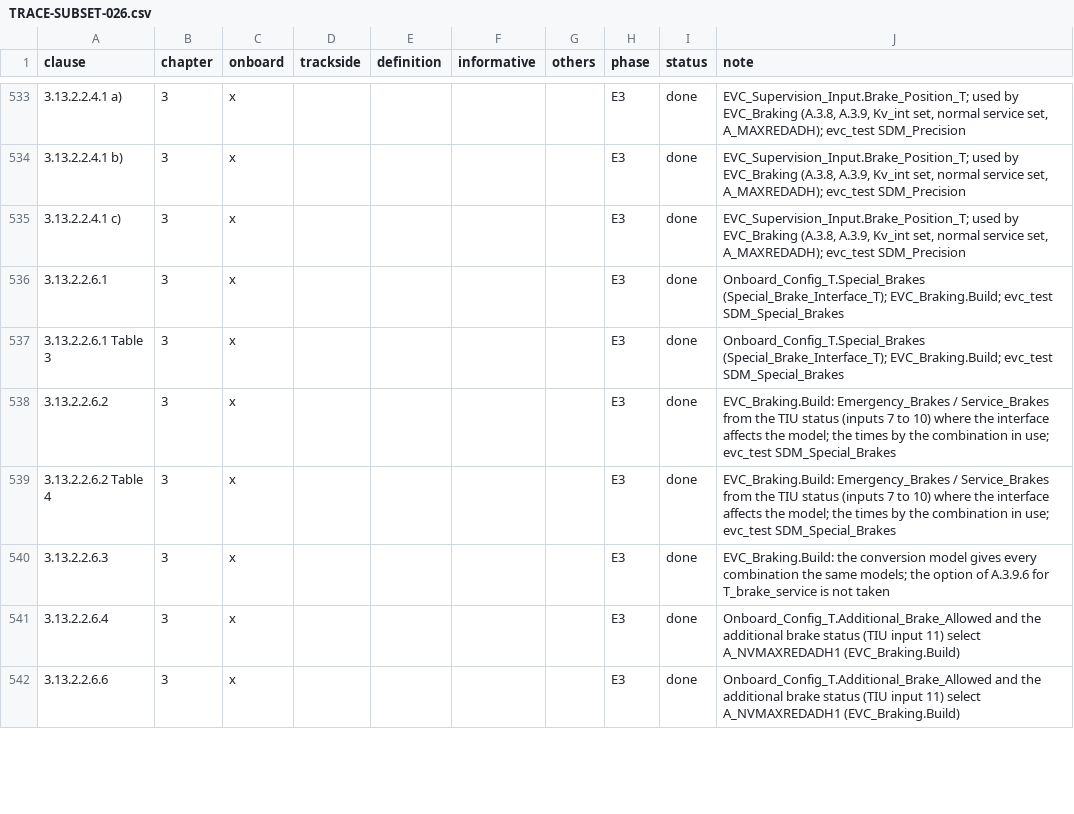
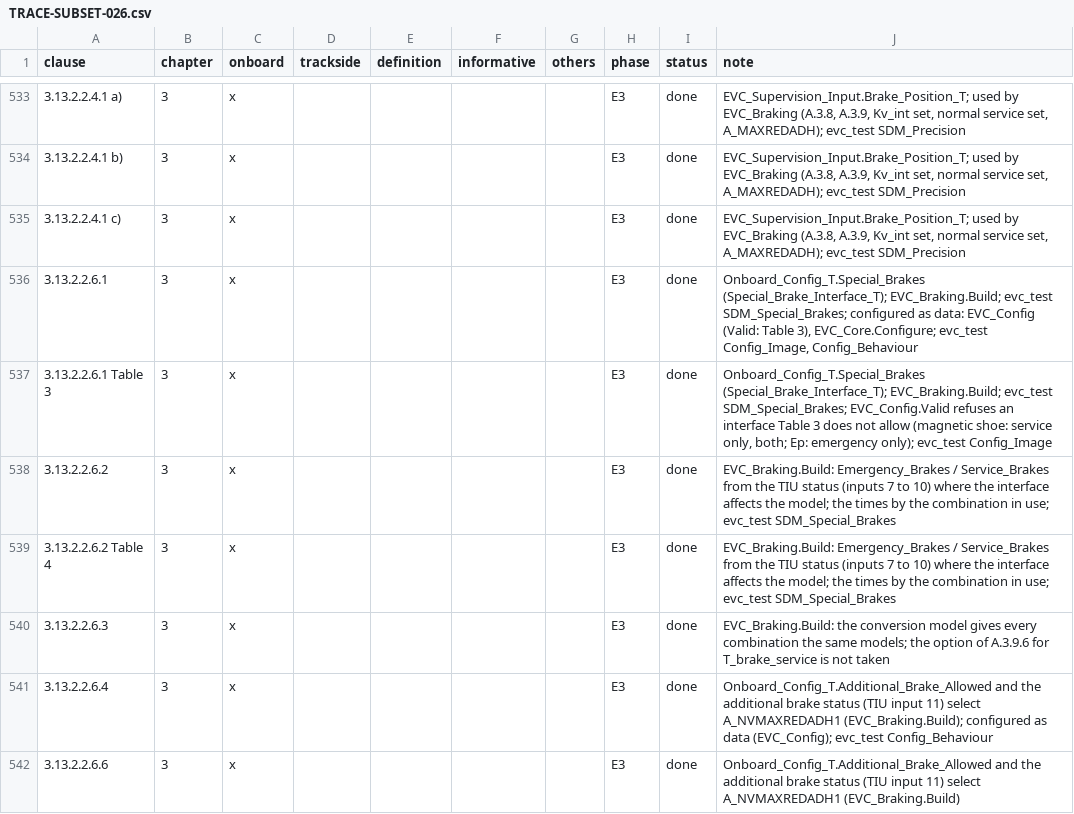
Before and after one commit to milanredele/etcs-dmi, a CSV file: doc/TRACE-SUBSET-026.csv, drawn as a sheet; only a part is shown, gaps mark what is left out; the diff covers the shown part only.

```diff
--- a/doc/TRACE-SUBSET-026.csv
+++ b/doc/TRACE-SUBSET-026.csv
@@ -535,4 +535,4 @@ clause,chapter,onboard,trackside,definition,informative,others,phase,status,note
 3.13.2.2.4.1 c),3,x,,,,,E3,done,"EVC_Supervision_Input.Brake_Position_T; used by EVC_Braking (A.3.8, A.3.9, Kv_int set, normal service set, A_MAXREDADH); evc_test SDM_Precision"
-3.13.2.2.6.1,3,x,,,,,E3,done,Onboard_Config_T.Special_Brakes (Special_Brake_Interface_T); EVC_Braking.Build; evc_test SDM_Special_Brakes
-3.13.2.2.6.1 Table 3,3,x,,,,,E3,done,Onboard_Config_T.Special_Brakes (Special_Brake_Interface_T); EVC_Braking.Build; evc_test SDM_Special_Brakes
+3.13.2.2.6.1,3,x,,,,,E3,done,"Onboard_Config_T.Special_Brakes (Special_Brake_Interface_T); EVC_Braking.Build; evc_test SDM_Special_Brakes; configured as data: EVC_Config (Valid: Table 3), EVC_Core.Configure; evc_test Config_Image, Config_Behaviour"
+3.13.2.2.6.1 Table 3,3,x,,,,,E3,done,"Onboard_Config_T.Special_Brakes (Special_Brake_Interface_T); EVC_Braking.Build; evc_test SDM_Special_Brakes; EVC_Config.Valid refuses an interface Table 3 does not allow (magnetic shoe: service only, both; Ep: emergency only); evc_test Config_Image"
 3.13.2.2.6.2,3,x,,,,,E3,done,EVC_Braking.Build: Emergency_Brakes / Service_Brakes from the TIU status (inputs 7 to 10) where the interface affects the model; the times by the combination in use; evc_test SDM_Special_Brakes
@@ -540,3 +540,3 @@ clause,chapter,onboard,trackside,definition,informative,others,phase,status,note
 3.13.2.2.6.3,3,x,,,,,E3,done,EVC_Braking.Build: the conversion model gives every combination the same models; the option of A.3.9.6 for T_brake_service is not taken
-3.13.2.2.6.4,3,x,,,,,E3,done,Onboard_Config_T.Additional_Brake_Allowed and the additional brake status (TIU input 11) select A_NVMAXREDADH1 (EVC_Braking.Build)
+3.13.2.2.6.4,3,x,,,,,E3,done,Onboard_Config_T.Additional_Brake_Allowed and the additional brake status (TIU input 11) select A_NVMAXREDADH1 (EVC_Braking.Build); configured as data (EVC_Config); evc_test Config_Behaviour
 3.13.2.2.6.6,3,x,,,,,E3,done,Onboard_Config_T.Additional_Brake_Allowed and the additional brake status (TIU input 11) select A_NVMAXREDADH1 (EVC_Braking.Build)
```
Also changed, not shown: 5 edited cells elsewhere in this file, 3 other files.
